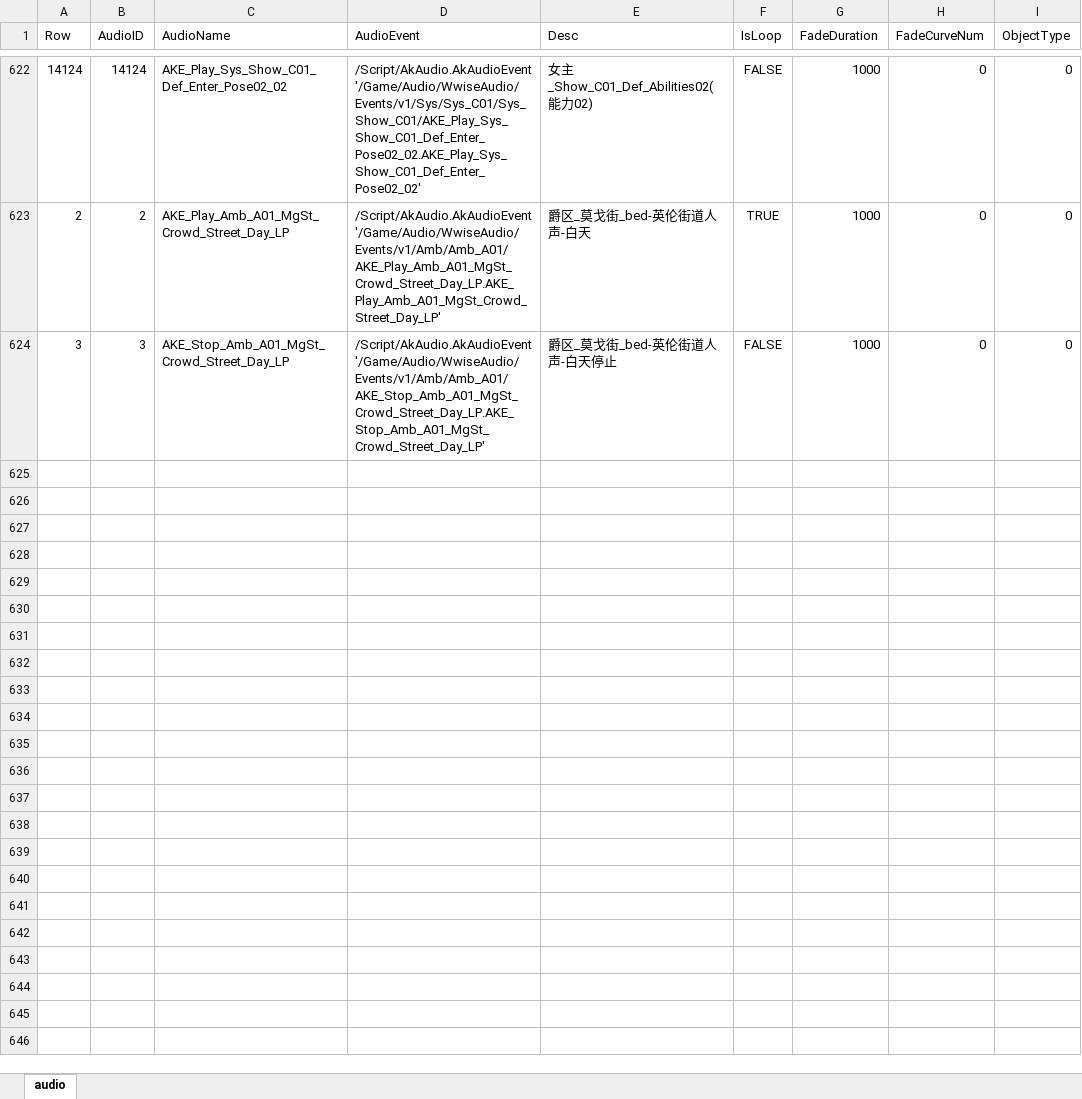
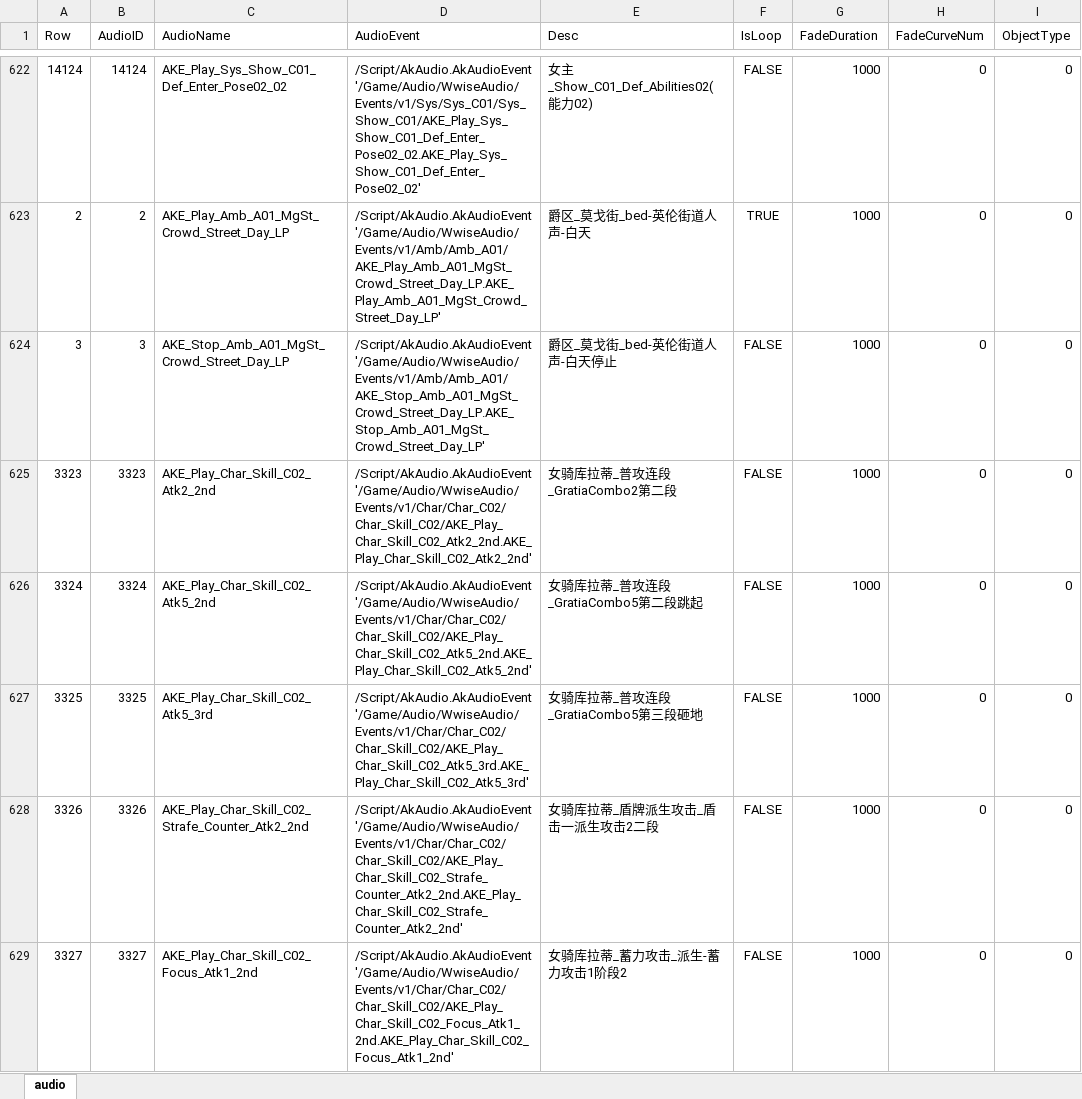
Before and after one commit to ayahuasca09/ayahuasca, an Excel workbook: module/ue/ue_ID表生成/Audio.xlsx, sheet audio, drawn as a sheet; only a part is shown, gaps mark what is left out; values as stored, in another font and other column widths than the file's, no borders; the diff covers the shown part only; the diff names each change by its address in the sheet, - before the commit and + after, or states it on an @@ line.

```diff
--- a/module/ue/ue_ID表生成/Audio.xlsx (sheet audio)
+++ b/module/ue/ue_ID表生成/Audio.xlsx (sheet audio)
+row 625: 3323 | 3323 | AKE_Play_Char_Skill_C02_Atk2_2nd | /Script/AkAudio.AkAudioEvent'/Game/Audio/WwiseAudio/Events/v1/Char/Char_C02/Char_Skill_C02/AKE_Play_Char_Skill_C02_Atk2_2nd.AKE_Play_Char_Skill_C02_Atk2_2nd' | 女骑库拉蒂_普攻连段_GratiaCombo2第二段 | FALSE | 1000 | 0 | 0
+row 626: 3324 | 3324 | AKE_Play_Char_Skill_C02_Atk5_2nd | /Script/AkAudio.AkAudioEvent'/Game/Audio/WwiseAudio/Events/v1/Char/Char_C02/Char_Skill_C02/AKE_Play_Char_Skill_C02_Atk5_2nd.AKE_Play_Char_Skill_C02_Atk5_2nd' | 女骑库拉蒂_普攻连段_GratiaCombo5第二段跳起 | FALSE | 1000 | 0 | 0
+row 627: 3325 | 3325 | AKE_Play_Char_Skill_C02_Atk5_3rd | /Script/AkAudio.AkAudioEvent'/Game/Audio/WwiseAudio/Events/v1/Char/Char_C02/Char_Skill_C02/AKE_Play_Char_Skill_C02_Atk5_3rd.AKE_Play_Char_Skill_C02_Atk5_3rd' | 女骑库拉蒂_普攻连段_GratiaCombo5第三段砸地 | FALSE | 1000 | 0 | 0
+row 628: 3326 | 3326 | AKE_Play_Char_Skill_C02_Strafe_Counter_Atk2_2nd | /Script/AkAudio.AkAudioEvent'/Game/Audio/WwiseAudio/Events/v1/Char/Char_C02/Char_Skill_C02/AKE_Play_Char_Skill_C02_Strafe_Counter_Atk2_2nd.AKE_Play_Char_Skill_C02_Strafe_Counter_Atk2_2nd' | 女骑库拉蒂_盾牌派生攻击_盾击一派生攻击2二段 | FALSE | 1000 | 0 | 0
+row 629: 3327 | 3327 | AKE_Play_Char_Skill_C02_Focus_Atk1_2nd | /Script/AkAudio.AkAudioEvent'/Game/Audio/WwiseAudio/Events/v1/Char/Char_C02/Char_Skill_C02/AKE_Play_Char_Skill_C02_Focus_Atk1_2nd.AKE_Play_Char_Skill_C02_Focus_Atk1_2nd' | 女骑库拉蒂_蓄力攻击_派生-蓄力攻击1阶段2 | FALSE | 1000 | 0 | 0
```
Also changed, not shown: 38 added rows and 8 edited cells elsewhere in this sheet, 6 other files.
